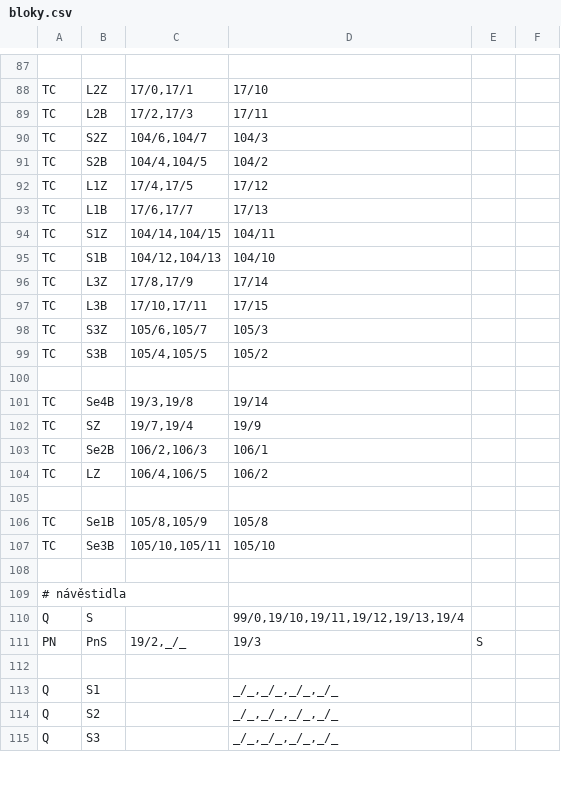
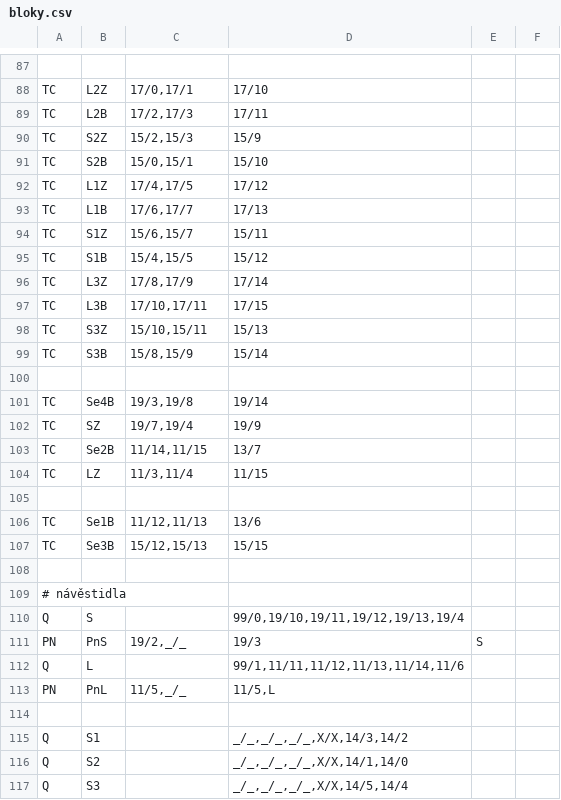
Before and after one commit to petrilakm/rzz71, a CSV file: config/hajnáčka/bloky.csv, drawn as a sheet; only a part is shown, gaps mark what is left out; the diff covers the shown part only.

Commit message:
konfigurace, skoro, bez průlsvitek

```diff
--- a/config/hajnáčka/bloky.csv
+++ b/config/hajnáčka/bloky.csv
@@ -89,12 +89,12 @@ TC;L2Z;17/0,17/1;17/10;;
 TC;L2B;17/2,17/3;17/11;;
-TC;S2Z;104/6,104/7;104/3;;
-TC;S2B;104/4,104/5;104/2;;
+TC;S2Z;15/2,15/3;15/9;;
+TC;S2B;15/0,15/1;15/10;;
 TC;L1Z;17/4,17/5;17/12;;
 TC;L1B;17/6,17/7;17/13;;
-TC;S1Z;104/14,104/15;104/11;;
-TC;S1B;104/12,104/13;104/10;;
+TC;S1Z;15/6,15/7;15/11;;
+TC;S1B;15/4,15/5;15/12;;
 TC;L3Z;17/8,17/9;17/14;;
 TC;L3B;17/10,17/11;17/15;;
-TC;S3Z;105/6,105/7;105/3;;
-TC;S3B;105/4,105/5;105/2;;
+TC;S3Z;15/10,15/11;15/13;;
+TC;S3B;15/8,15/9;15/14;;
 
@@ -102,7 +102,7 @@ TC;Se4B;19/3,19/8;19/14;;
 TC;SZ;19/7,19/4;19/9;;
-TC;Se2B;106/2,106/3;106/1;;
-TC;LZ;106/4,106/5;106/2;;
+TC;Se2B;11/14,11/15;13/7;;
+TC;LZ;11/3,11/4;11/15;;
 
-TC;Se1B;105/8,105/9;105/8;;
-TC;Se3B;105/10,105/11;105/10;;
+TC;Se1B;11/12,11/13;13/6;;
+TC;Se3B;15/12,15/13;15/15;;
 
@@ -111,5 +111,7 @@ Q;S;;99/0,19/10,19/11,19/12,19/13,19/4;;
 PN;PnS;19/2,_/_;19/3;S;
+Q;L;;99/1,11/11,11/12,11/13,11/14,11/6;;
+PN;PnL;11/5,_/_;11/5,L;
 
-Q;S1;;_/_,_/_,_/_,_/_;;
-Q;S2;;_/_,_/_,_/_,_/_;;
-Q;S3;;_/_,_/_,_/_,_/_;;
+Q;S1;;_/_,_/_,_/_,X/X,14/3,14/2;;
+Q;S2;;_/_,_/_,_/_,X/X,14/1,14/0;;
+Q;S3;;_/_,_/_,_/_,X/X,14/5,14/4;;
```
Also changed, not shown: 4 edited cells elsewhere in this file.
